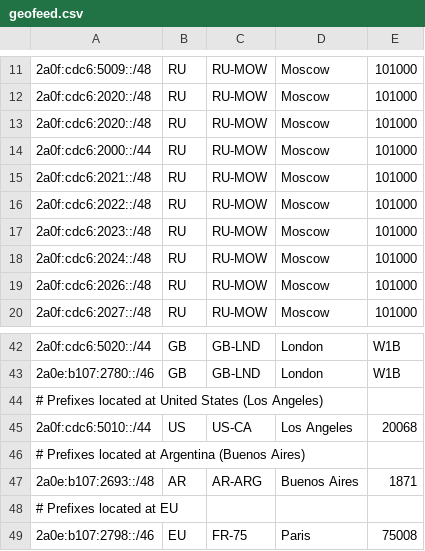
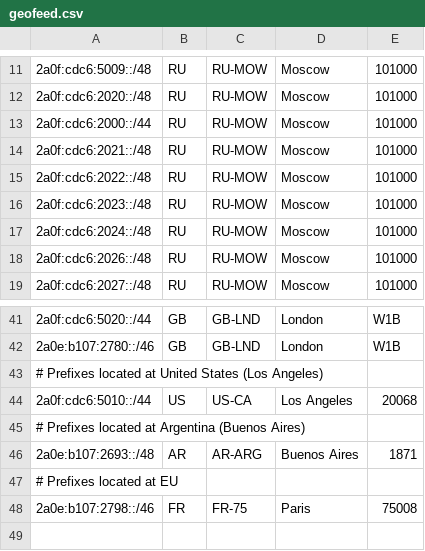
Before and after one commit to DarkReapa/geofeed, a CSV file: geofeed.csv, drawn as a sheet; only a part is shown, gaps mark what is left out.

Commit message:
Update geofeed.csv

```diff
--- a/geofeed.csv
+++ b/geofeed.csv
@@ -12,3 +12,2 @@
 2a0f:cdc6:2020::/48,RU,RU-MOW,Moscow,101000,
-2a0f:cdc6:2020::/48,RU,RU-MOW,Moscow,101000,
 2a0f:cdc6:2000::/44,RU,RU-MOW,Moscow,101000,
@@ -48,2 +47,2 @@
 # Prefixes located at EU,,,,,
-2a0e:b107:2798::/46,EU,FR-75,Paris,75008,
+2a0e:b107:2798::/46,FR,FR-75,Paris,75008,
```
